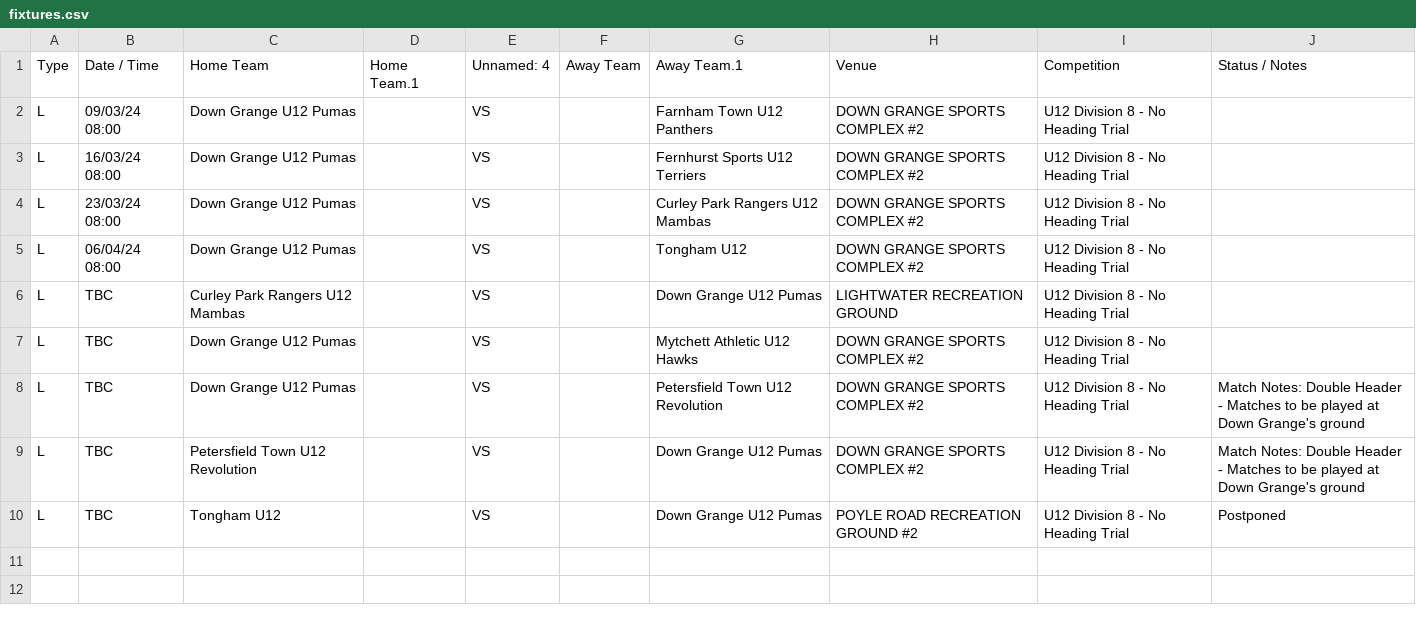
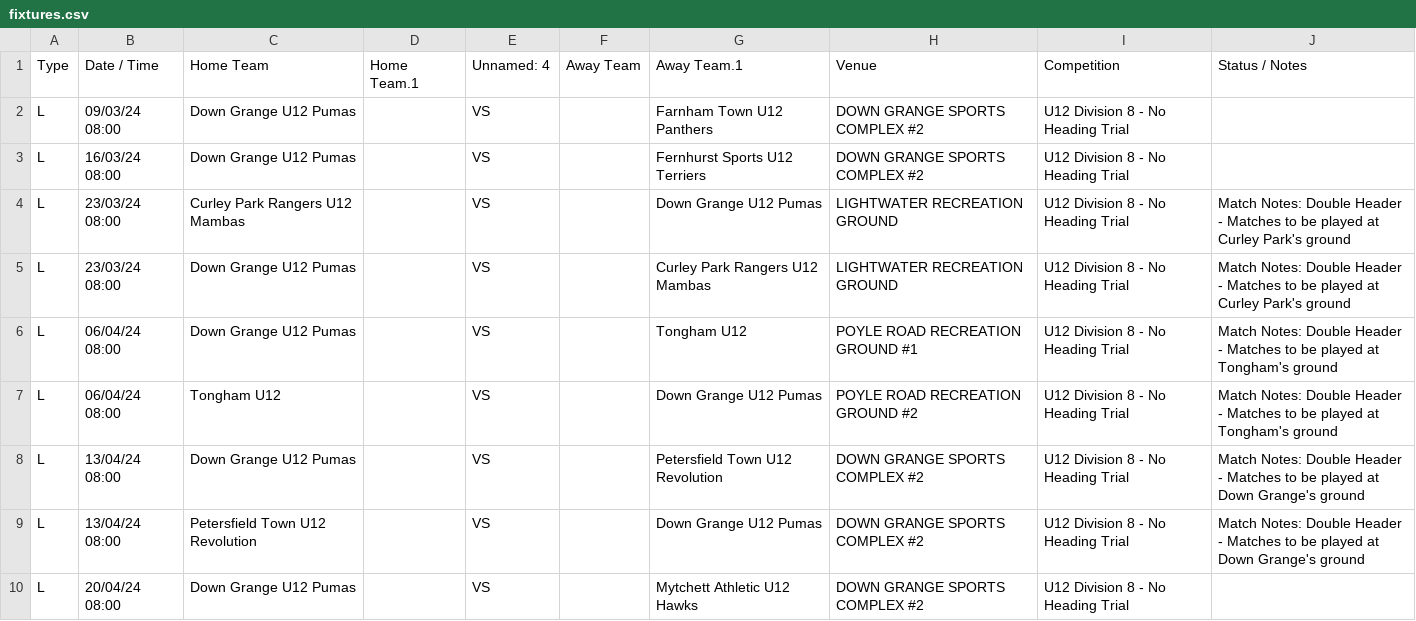
Before and after one commit to karl0ss/downgrangefixtures_ical, a CSV file: fixtures.csv, drawn as a sheet.

```diff
--- a/fixtures.csv
+++ b/fixtures.csv
@@ -3,8 +3,8 @@ L,09/03/24 08:00,Down Grange U12 Pumas,,VS,,Farnham Town U12 Panthers,DOWN GRANG
 L,16/03/24 08:00,Down Grange U12 Pumas,,VS,,Fernhurst Sports U12 Terriers,DOWN GRANGE SPORTS COMPLEX #2,U12 Division 8 - No Heading Trial,
-L,23/03/24 08:00,Down Grange U12 Pumas,,VS,,Curley Park Rangers U12 Mambas,DOWN GRANGE SPORTS COMPLEX #2,U12 Division 8 - No Heading Trial,
-L,06/04/24 08:00,Down Grange U12 Pumas,,VS,,Tongham U12,DOWN GRANGE SPORTS COMPLEX #2,U12 Division 8 - No Heading Trial,
-L,TBC,Curley Park Rangers U12 Mambas,,VS,,Down Grange U12 Pumas,LIGHTWATER RECREATION GROUND,U12 Division 8 - No Heading Trial,
-L,TBC,Down Grange U12 Pumas,,VS,,Mytchett Athletic U12 Hawks,DOWN GRANGE SPORTS COMPLEX #2,U12 Division 8 - No Heading Trial,
-L,TBC,Down Grange U12 Pumas,,VS,,Petersfield Town U12 Revolution,DOWN GRANGE SPORTS COMPLEX #2,U12 Division 8 - No Heading Trial,Match Notes:  Double Header - Matches to be played at Down Grange's ground
-L,TBC,Petersfield Town U12 Revolution,,VS,,Down Grange U12 Pumas,DOWN GRANGE SPORTS COMPLEX #2,U12 Division 8 - No Heading Trial,Match Notes:  Double Header - Matches to be played at Down Grange's ground
-L,TBC,Tongham U12,,VS,,Down Grange U12 Pumas,POYLE ROAD RECREATION GROUND #2,U12 Division 8 - No Heading Trial,Postponed
+L,23/03/24 08:00,Curley Park Rangers U12 Mambas,,VS,,Down Grange U12 Pumas,LIGHTWATER RECREATION GROUND,U12 Division 8 - No Heading Trial,Match Notes:  Double Header - Matches to be played at Curley Park's ground
+L,23/03/24 08:00,Down Grange U12 Pumas,,VS,,Curley Park Rangers U12 Mambas,LIGHTWATER RECREATION GROUND,U12 Division 8 - No Heading Trial,Match Notes:  Double Header - Matches to be played at Curley Park's ground
+L,06/04/24 08:00,Down Grange U12 Pumas,,VS,,Tongham U12,POYLE ROAD RECREATION GROUND #1,U12 Division 8 - No Heading Trial,Match Notes:  Double Header - Matches to be played at Tongham's ground
+L,06/04/24 08:00,Tongham U12,,VS,,Down Grange U12 Pumas,POYLE ROAD RECREATION GROUND #2,U12 Division 8 - No Heading Trial,Match Notes:  Double Header - Matches to be played at Tongham's ground
+L,13/04/24 08:00,Down Grange U12 Pumas,,VS,,Petersfield Town U12 Revolution,DOWN GRANGE SPORTS COMPLEX #2,U12 Division 8 - No Heading Trial,Match Notes:  Double Header - Matches to be played at Down Grange's ground
+L,13/04/24 08:00,Petersfield Town U12 Revolution,,VS,,Down Grange U12 Pumas,DOWN GRANGE SPORTS COMPLEX #2,U12 Division 8 - No Heading Trial,Match Notes:  Double Header - Matches to be played at Down Grange's ground
+L,20/04/24 08:00,Down Grange U12 Pumas,,VS,,Mytchett Athletic U12 Hawks,DOWN GRANGE SPORTS COMPLEX #2,U12 Division 8 - No Heading Trial,
```
Also changed, not shown: 1 other file.
